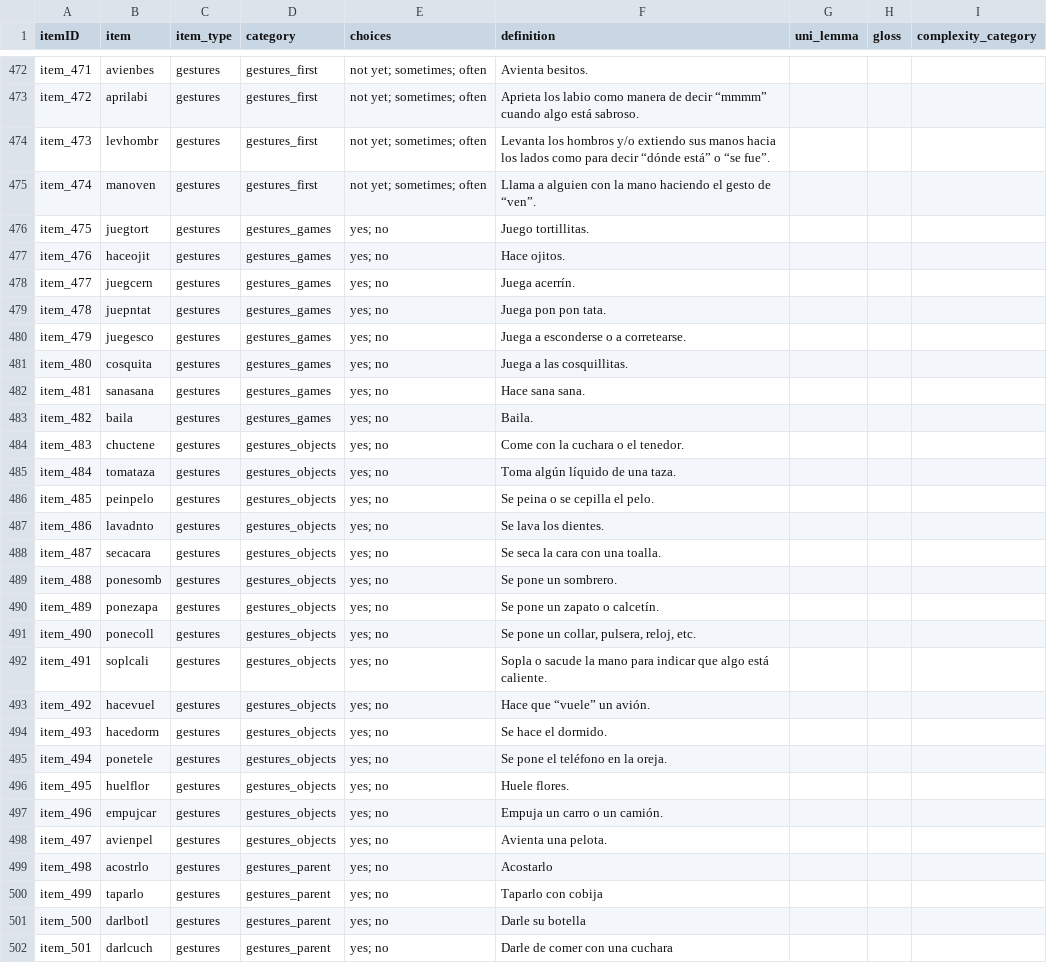
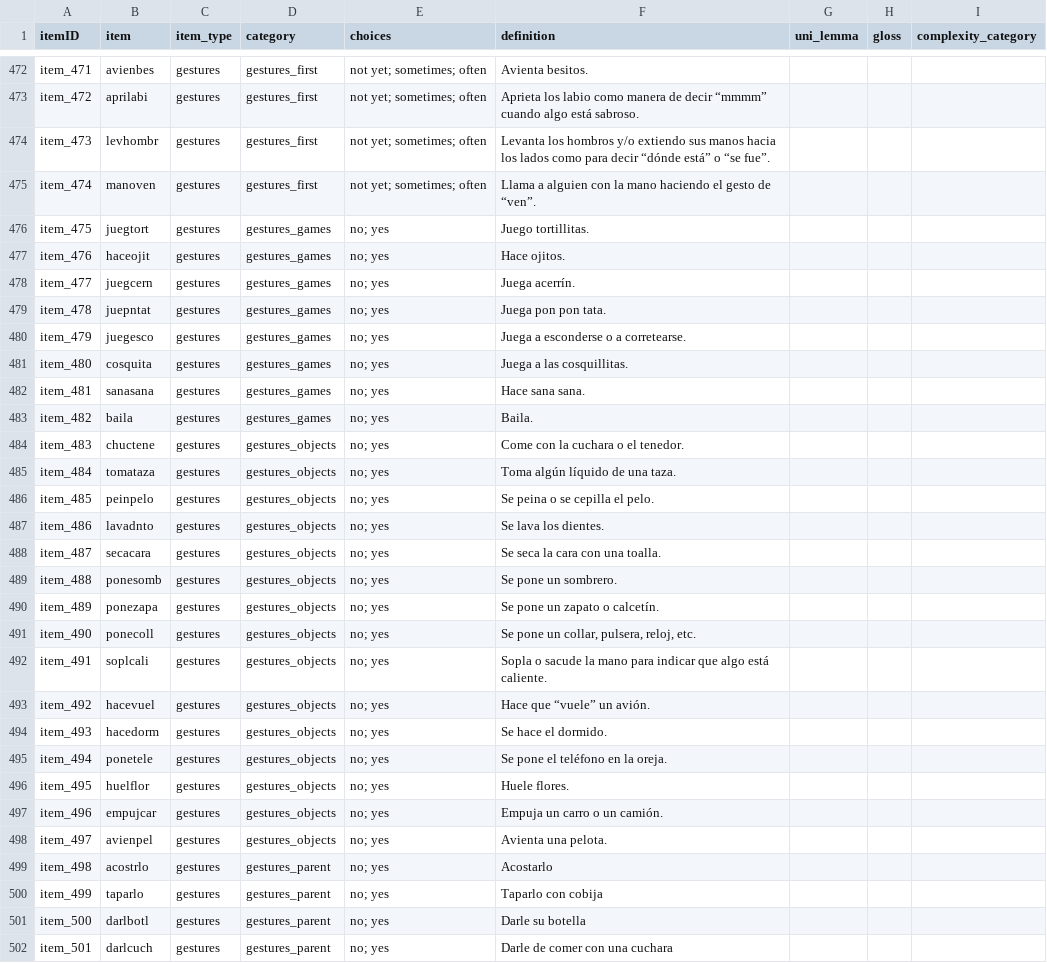
Before and after one commit to langcog/web-cdi, a CSV file: webcdi/cdi_form_csv/[Spanish_WG].csv, drawn as a sheet; only a part is shown, gaps mark what is left out; the diff covers the shown part only.

Commit message:
Updated Spanish_WG CSV. 'yes; no' to 'no; yes' (more like English_WG)

```diff
--- a/webcdi/cdi_form_csv/[Spanish_WG].csv
+++ b/webcdi/cdi_form_csv/[Spanish_WG].csv
@@ -475,28 +475,28 @@ item_473,levhombr,gestures,gestures_first,not yet; sometimes; often,Levanta los
 item_474,manoven,gestures,gestures_first,not yet; sometimes; often,Llama a alguien con la mano haciendo el gesto de “ven”.,,,
-item_475,juegtort,gestures,gestures_games,yes; no,Juego tortillitas.,,,
-item_476,haceojit,gestures,gestures_games,yes; no,Hace ojitos.,,,
-item_477,juegcern,gestures,gestures_games,yes; no,Juega acerrín.,,,
-item_478,juepntat,gestures,gestures_games,yes; no,Juega pon pon tata.,,,
-item_479,juegesco,gestures,gestures_games,yes; no,Juega a esconderse o a corretearse.,,,
-item_480,cosquita,gestures,gestures_games,yes; no,Juega a las cosquillitas.,,,
-item_481,sanasana,gestures,gestures_games,yes; no,Hace sana sana.,,,
-item_482,baila,gestures,gestures_games,yes; no,Baila.,,,
-item_483,chuctene,gestures,gestures_objects,yes; no,Come con la cuchara o el tenedor.,,,
-item_484,tomataza,gestures,gestures_objects,yes; no,Toma algún líquido de una taza.,,,
-item_485,peinpelo,gestures,gestures_objects,yes; no,Se peina o se cepilla el pelo.,,,
-item_486,lavadnto,gestures,gestures_objects,yes; no,Se lava los dientes.,,,
-item_487,secacara,gestures,gestures_objects,yes; no,Se seca la cara con una toalla.,,,
-item_488,ponesomb,gestures,gestures_objects,yes; no,Se pone un sombrero.,,,
-item_489,ponezapa,gestures,gestures_objects,yes; no,Se pone un zapato o calcetín.,,,
-item_490,ponecoll,gestures,gestures_objects,yes; no,"Se pone un collar, pulsera, reloj, etc.",,,
-item_491,soplcali,gestures,gestures_objects,yes; no,Sopla o sacude la mano para indicar que algo está caliente.,,,
-item_492,hacevuel,gestures,gestures_objects,yes; no,Hace que “vuele” un avión.,,,
-item_493,hacedorm,gestures,gestures_objects,yes; no,Se hace el dormido.,,,
-item_494,ponetele,gestures,gestures_objects,yes; no,Se pone el teléfono en la oreja.,,,
-item_495,huelflor,gestures,gestures_objects,yes; no,Huele flores.,,,
-item_496,empujcar,gestures,gestures_objects,yes; no,Empuja un carro o un camión.,,,
-item_497,avienpel,gestures,gestures_objects,yes; no,Avienta una pelota.,,,
-item_498,acostrlo,gestures,gestures_parent,yes; no,Acostarlo,,,
-item_499,taparlo,gestures,gestures_parent,yes; no,Taparlo con cobija,,,
-item_500,darlbotl,gestures,gestures_parent,yes; no,Darle su botella,,,
-item_501,darlcuch,gestures,gestures_parent,yes; no,Darle de comer con una cuchara,,,
+item_475,juegtort,gestures,gestures_games,no; yes,Juego tortillitas.,,,
+item_476,haceojit,gestures,gestures_games,no; yes,Hace ojitos.,,,
+item_477,juegcern,gestures,gestures_games,no; yes,Juega acerrín.,,,
+item_478,juepntat,gestures,gestures_games,no; yes,Juega pon pon tata.,,,
+item_479,juegesco,gestures,gestures_games,no; yes,Juega a esconderse o a corretearse.,,,
+item_480,cosquita,gestures,gestures_games,no; yes,Juega a las cosquillitas.,,,
+item_481,sanasana,gestures,gestures_games,no; yes,Hace sana sana.,,,
+item_482,baila,gestures,gestures_games,no; yes,Baila.,,,
+item_483,chuctene,gestures,gestures_objects,no; yes,Come con la cuchara o el tenedor.,,,
+item_484,tomataza,gestures,gestures_objects,no; yes,Toma algún líquido de una taza.,,,
+item_485,peinpelo,gestures,gestures_objects,no; yes,Se peina o se cepilla el pelo.,,,
+item_486,lavadnto,gestures,gestures_objects,no; yes,Se lava los dientes.,,,
+item_487,secacara,gestures,gestures_objects,no; yes,Se seca la cara con una toalla.,,,
+item_488,ponesomb,gestures,gestures_objects,no; yes,Se pone un sombrero.,,,
+item_489,ponezapa,gestures,gestures_objects,no; yes,Se pone un zapato o calcetín.,,,
+item_490,ponecoll,gestures,gestures_objects,no; yes,"Se pone un collar, pulsera, reloj, etc.",,,
+item_491,soplcali,gestures,gestures_objects,no; yes,Sopla o sacude la mano para indicar que algo está caliente.,,,
+item_492,hacevuel,gestures,gestures_objects,no; yes,Hace que “vuele” un avión.,,,
+item_493,hacedorm,gestures,gestures_objects,no; yes,Se hace el dormido.,,,
+item_494,ponetele,gestures,gestures_objects,no; yes,Se pone el teléfono en la oreja.,,,
+item_495,huelflor,gestures,gestures_objects,no; yes,Huele flores.,,,
+item_496,empujcar,gestures,gestures_objects,no; yes,Empuja un carro o un camión.,,,
+item_497,avienpel,gestures,gestures_objects,no; yes,Avienta una pelota.,,,
+item_498,acostrlo,gestures,gestures_parent,no; yes,Acostarlo,,,
+item_499,taparlo,gestures,gestures_parent,no; yes,Taparlo con cobija,,,
+item_500,darlbotl,gestures,gestures_parent,no; yes,Darle su botella,,,
+item_501,darlcuch,gestures,gestures_parent,no; yes,Darle de comer con una cuchara,,,
```
Also changed, not shown: 27 edited cells elsewhere in this file.
